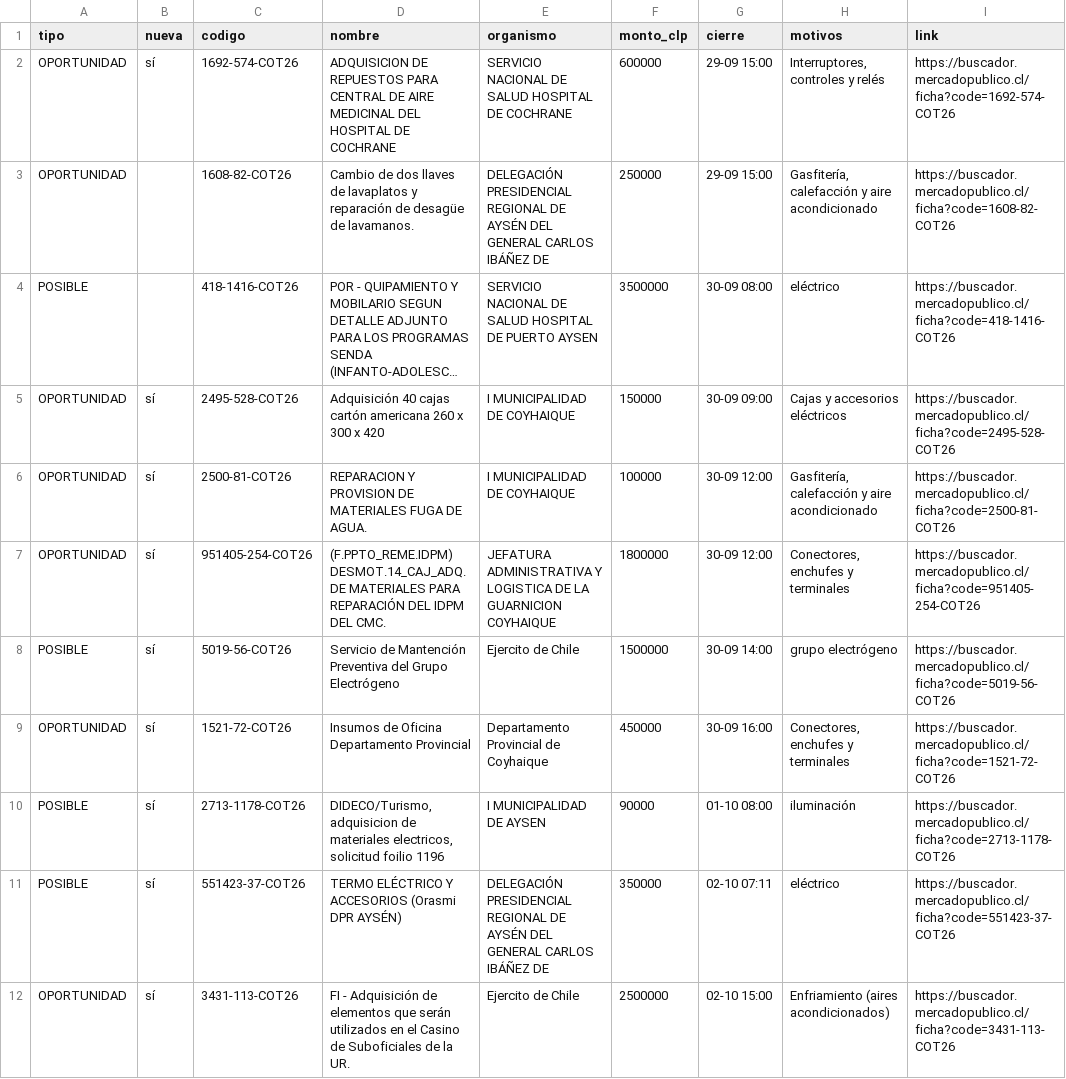
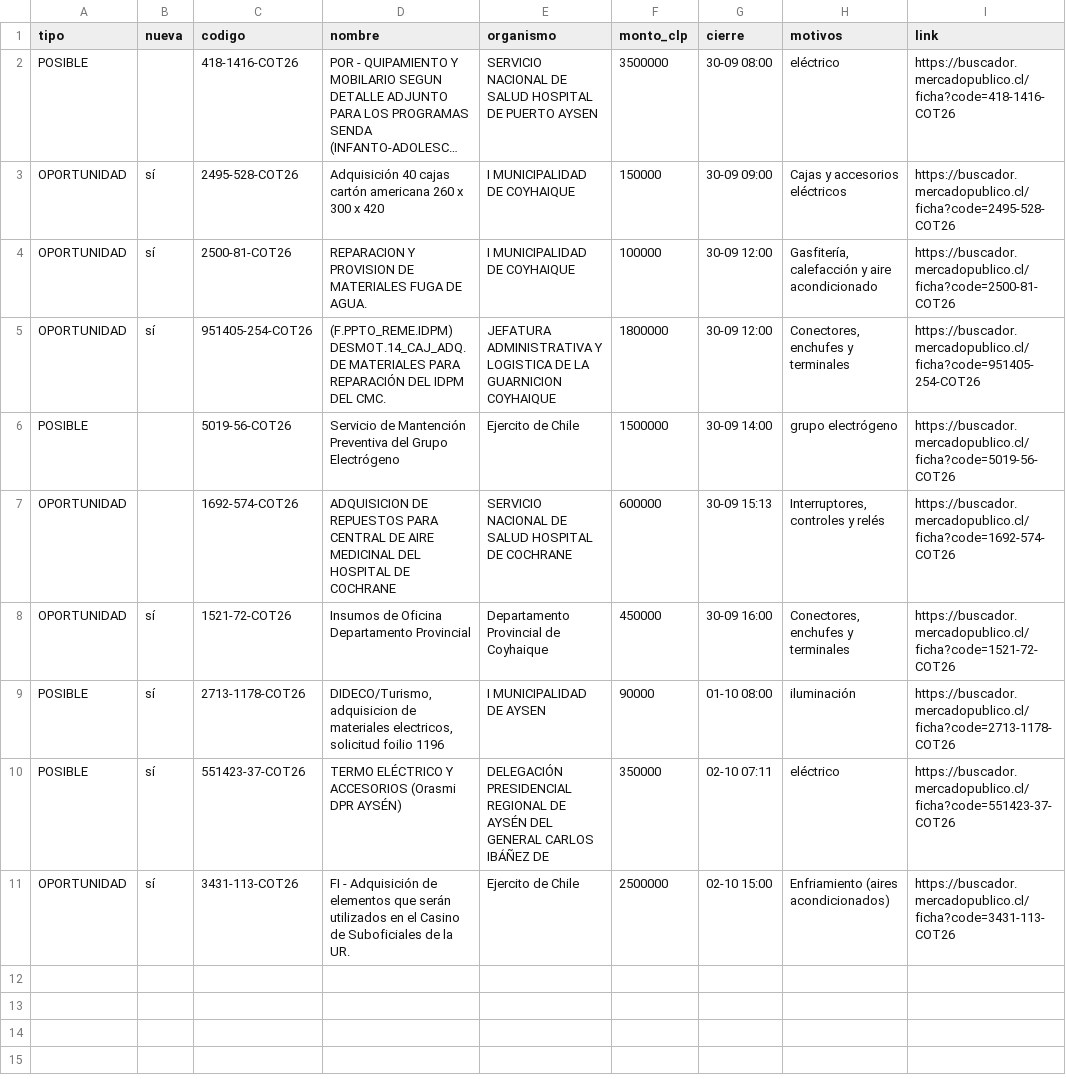
Before and after one commit to ricardoarevalo2/radar-aysen, a CSV file: docs/z-f3312e8e/oportunidades.csv, drawn as a sheet; long unchanged cells end in …; removed rows and columns are numbered as before the commit, all else as after; the diff names each change by its address in the sheet, - before the commit and + after, or states it on an @@ line.

```diff
--- a/docs/z-f3312e8e/oportunidades.csv
+++ b/docs/z-f3312e8e/oportunidades.csv
-row 2: OPORTUNIDAD | sí | 1692-574-COT26 | ADQUISICION DE REPUESTOS PARA CENTRAL DE AIRE MEDICINAL DEL HOSPITAL DE COCHRANE | SERVICIO NACIONAL DE SALUD HOSPITAL DE COCHRANE | 600000 | 29-09 15:00 | Interruptores, controles y relés | https://buscador.mercadopublico.cl/ficha?code=1692-574-COT26
-row 3: OPORTUNIDAD |  | 1608-82-COT26 | Cambio de dos llaves de lavaplatos y reparación de desagüe de lavamanos. | DELEGACIÓN PRESIDENCIAL REGIONAL DE AYSÉN DEL GENERAL CARLOS IBÁÑEZ DE | 250000 | 29-09 15:00 | Gasfitería, calefacción y aire acondicionado | https://buscador.mercadopublico.cl/ficha?code=1608-82-COT26
-B6 (nueva): sí
+B6 (nueva): (empty)
+row 7: OPORTUNIDAD |  | 1692-574-COT26 | ADQUISICION DE REPUESTOS PARA CENTRAL DE AIRE MEDICINAL DEL HOSPITAL DE COCHRANE | SERVICIO NACIONAL DE SALUD HOSPITAL DE COCHRANE | 600000 | 30-09 15:13 | Interruptores, controles y relés | https://buscador.mercadopublico.cl/ficha?code=1692-574-COT26
```
Also changed, not shown: docs/oportunidades.csv, 5 other files.
